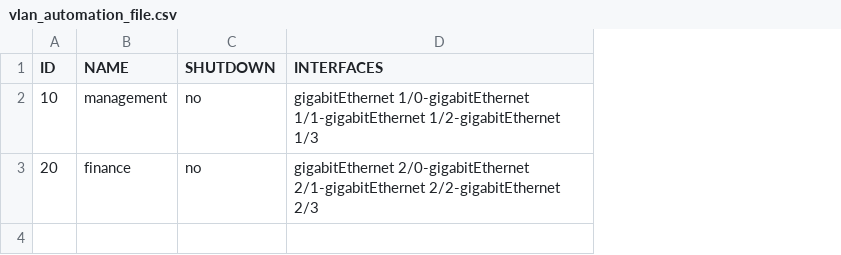
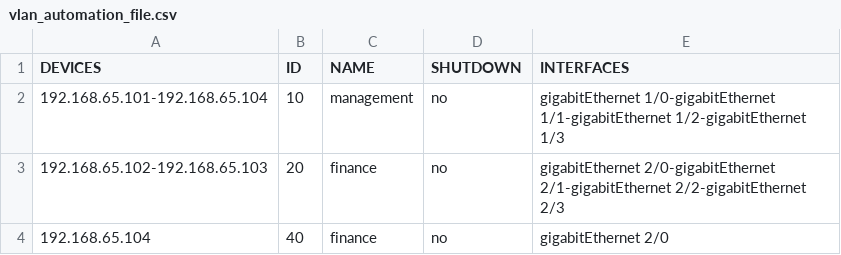
Before and after one commit to tofonjvd/Network-Automation, a CSV file: vlan_automation_file.csv, drawn as a sheet; the diff names each change by its address in the sheet, - before the commit and + after, or states it on an @@ line.

```diff
--- a/vlan_automation_file.csv
+++ b/vlan_automation_file.csv
+column A (DEVICES), rows 2-3: 192.168.65.101-192.168.65.104 | 192.168.65.102-192.168.65.103
+row 4: 192.168.65.104 | 40 | finance | no | gigabitEthernet 2/0
```
Also changed, not shown: 7 other files.
